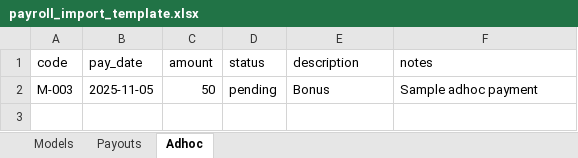
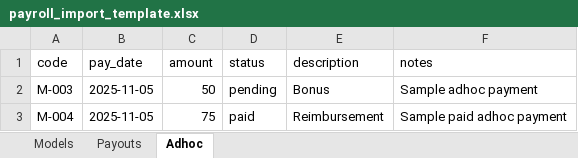
Before and after one commit to mirabelleagency/PayrollDesk, an Excel workbook: app/static/import_templates/payroll_import_template.xlsx, sheet Adhoc, drawn as a sheet; values as stored, in another font and other column widths than the file's, no borders; the diff names each change by its address in the sheet, - before the commit and + after, or states it on an @@ line.

Commit message:
Template: add second Adhoc sample row with status=paid; update samples script to ensure both pending and paid examples

```diff
--- a/app/static/import_templates/payroll_import_template.xlsx (sheet Adhoc)
+++ b/app/static/import_templates/payroll_import_template.xlsx (sheet Adhoc)
+row 3: M-004 | 2025-11-05 | 75 | paid | Reimbursement | Sample paid adhoc payment
```
Also changed, not shown: 1 other file.
